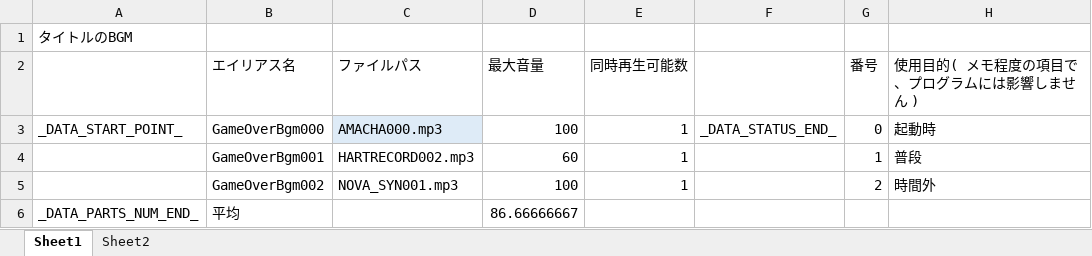
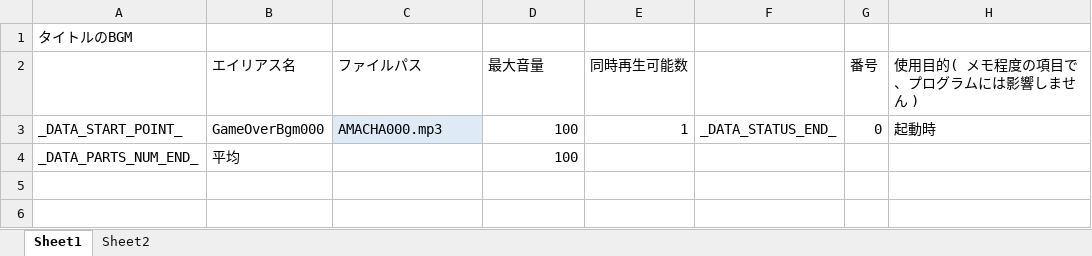
Before and after one commit to Tone2387/ShiningRoadProject, an Excel workbook: ShiningRoadProject/Data/Sound/Data/GameOverBGM.xlsm, sheet Sheet1, drawn as a sheet; values as stored, in another font and other column widths than the file's, no borders; charts and pictures and table styles not drawn; removed rows and columns are numbered as before the commit, all else as after; the diff names each change by its address in the sheet, - before the commit and + after, or states it on an @@ line.

```diff
--- a/ShiningRoadProject/Data/Sound/Data/GameOverBGM.xlsm (sheet Sheet1)
+++ b/ShiningRoadProject/Data/Sound/Data/GameOverBGM.xlsm (sheet Sheet1)
-row 4:  | GameOverBgm001 | HARTRECORD002.mp3 | 60 | 1 |  | 1 | 普段
-row 5:  | GameOverBgm002 | NOVA_SYN001.mp3 | 100 | 1 |  | 2 | 時間外
-D4 (最大音量): 86.66666667
+D4 (最大音量): 100
```
Also changed, not shown: charts or pictures, ShiningRoadProject/Data/Sound/Data/ClearBGM.xlsm, ShiningRoadProject/Data/Sound/Data/EndingBGM.xlsm, 27 other files.
